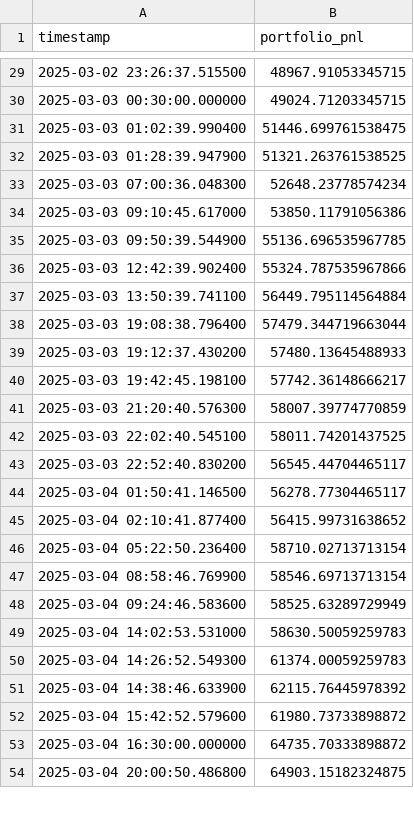
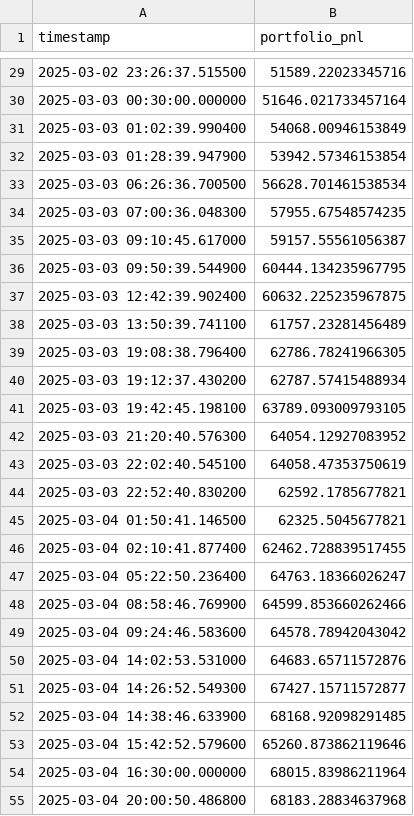
Before and after one commit to marescialloNino/pnl-analysis, a CSV file: portfolio_pnl.csv, drawn as a sheet; only a part is shown, gaps mark what is left out; the diff covers the shown part only.

```diff
--- a/portfolio_pnl.csv
+++ b/portfolio_pnl.csv
@@ -29,26 +29,27 @@ timestamp,portfolio_pnl
-2025-03-02 23:26:37.515500,48967.91053345715
-2025-03-03 00:30:00.000000,49024.71203345715
-2025-03-03 01:02:39.990400,51446.699761538475
-2025-03-03 01:28:39.947900,51321.263761538525
-2025-03-03 07:00:36.048300,52648.23778574234
-2025-03-03 09:10:45.617000,53850.11791056386
-2025-03-03 09:50:39.544900,55136.696535967785
-2025-03-03 12:42:39.902400,55324.787535967866
-2025-03-03 13:50:39.741100,56449.795114564884
-2025-03-03 19:08:38.796400,57479.344719663044
-2025-03-03 19:12:37.430200,57480.13645488933
-2025-03-03 19:42:45.198100,57742.36148666217
-2025-03-03 21:20:40.576300,58007.39774770859
-2025-03-03 22:02:40.545100,58011.74201437525
-2025-03-03 22:52:40.830200,56545.44704465117
-2025-03-04 01:50:41.146500,56278.77304465117
-2025-03-04 02:10:41.877400,56415.99731638652
-2025-03-04 05:22:50.236400,58710.02713713154
-2025-03-04 08:58:46.769900,58546.69713713154
-2025-03-04 09:24:46.583600,58525.63289729949
-2025-03-04 14:02:53.531000,58630.50059259783
-2025-03-04 14:26:52.549300,61374.00059259783
-2025-03-04 14:38:46.633900,62115.76445978392
-2025-03-04 15:42:52.579600,61980.73733898872
-2025-03-04 16:30:00.000000,64735.70333898872
-2025-03-04 20:00:50.486800,64903.15182324875
+2025-03-02 23:26:37.515500,51589.22023345716
+2025-03-03 00:30:00.000000,51646.021733457164
+2025-03-03 01:02:39.990400,54068.00946153849
+2025-03-03 01:28:39.947900,53942.57346153854
+2025-03-03 06:26:36.700500,56628.701461538534
+2025-03-03 07:00:36.048300,57955.67548574235
+2025-03-03 09:10:45.617000,59157.55561056387
+2025-03-03 09:50:39.544900,60444.134235967795
+2025-03-03 12:42:39.902400,60632.225235967875
+2025-03-03 13:50:39.741100,61757.23281456489
+2025-03-03 19:08:38.796400,62786.78241966305
+2025-03-03 19:12:37.430200,62787.57415488934
+2025-03-03 19:42:45.198100,63789.093009793105
+2025-03-03 21:20:40.576300,64054.12927083952
+2025-03-03 22:02:40.545100,64058.47353750619
+2025-03-03 22:52:40.830200,62592.1785677821
+2025-03-04 01:50:41.146500,62325.5045677821
+2025-03-04 02:10:41.877400,62462.728839517455
+2025-03-04 05:22:50.236400,64763.18366026247
+2025-03-04 08:58:46.769900,64599.853660262466
+2025-03-04 09:24:46.583600,64578.78942043042
+2025-03-04 14:02:53.531000,64683.65711572876
+2025-03-04 14:26:52.549300,67427.15711572877
+2025-03-04 14:38:46.633900,68168.92098291485
+2025-03-04 15:42:52.579600,65260.873862119646
+2025-03-04 16:30:00.000000,68015.83986211964
+2025-03-04 20:00:50.486800,68183.28834637968
```
Also changed, not shown: 1 added row and 113 edited cells elsewhere in this file, pnl_events.csv, position_events.csv, 7 other files.
